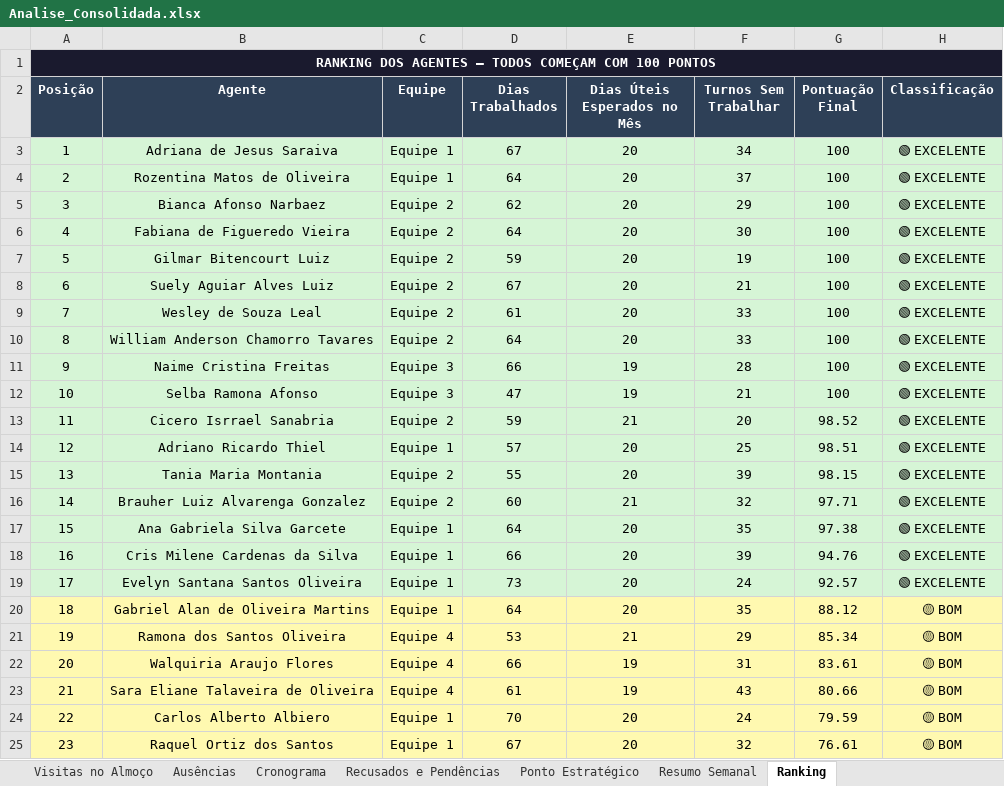
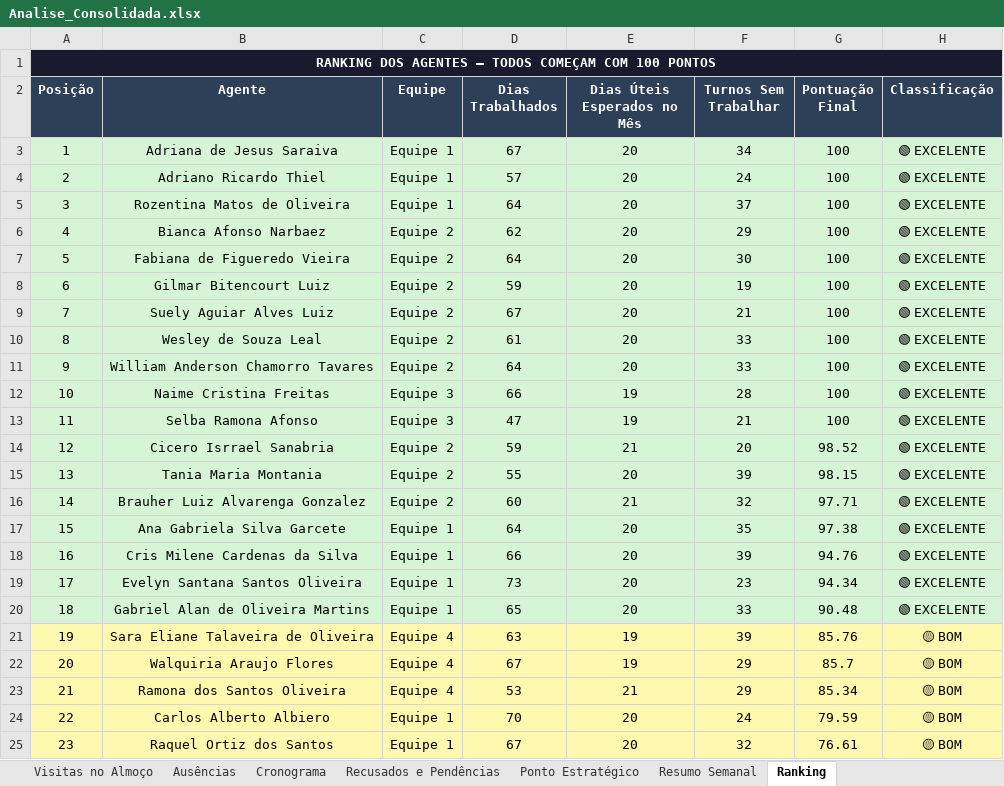
Before and after one commit to LucsDevPro/Sentinela, an Excel workbook: data/Analise_Consolidada.xlsx, sheet Ranking, drawn as a sheet; only a part is shown; values as stored, in another font and other column widths than the file's, no borders; removed rows and columns are numbered as before the commit, all else as after; the diff covers the shown part only; the diff names each change by its address in the sheet, - before the commit and + after, or states it on an @@ line.

```diff
--- a/data/Analise_Consolidada.xlsx (sheet Ranking)
+++ b/data/Analise_Consolidada.xlsx (sheet Ranking)
+row 4: 2 | Adriano Ricardo Thiel | Equipe 1 | 57 | 20 | 24 | 100 | 🟢 EXCELENTE
-A5 (Posição): 2
+A5 (Posição): 3
-A6 (Posição): 3
+A6 (Posição): 4
-A7 (Posição): 4
+A7 (Posição): 5
-A8 (Posição): 5
+A8 (Posição): 6
-A9 (Posição): 6
+A9 (Posição): 7
-A10 (Posição): 7
+A10 (Posição): 8
-A11 (Posição): 8
+A11 (Posição): 9
-A12 (Posição): 9
+A12 (Posição): 10
-A13 (Posição): 10
+A13 (Posição): 11
-A14 (Posição): 11
+A14 (Posição): 12
-row 14: 12 | Adriano Ricardo Thiel | Equipe 1 | 57 | 20 | 25 | 98.51 | 🟢 EXCELENTE
-F19 (Turnos Sem Trabalhar): 24
+F19 (Turnos Sem Trabalhar): 23
-G19 (Pontuação Final): 92.57
+G19 (Pontuação Final): 94.34
-A20:H20 fill: #FFF9B0
+A20:H20 fill: #D6F5D6
-D20 (Dias Trabalhados): 64
+D20 (Dias Trabalhados): 65
-F20 (Turnos Sem Trabalhar): 35
+F20 (Turnos Sem Trabalhar): 33
-G20 (Pontuação Final): 88.12
+G20 (Pontuação Final): 90.48
-H20 (Classificação): 🟡 BOM
+H20 (Classificação): 🟢 EXCELENTE
-B21 (Agente): Ramona dos Santos Oliveira
+B21 (Agente): Sara Eliane Talaveira de Oliveira
-D21 (Dias Trabalhados): 53
+D21 (Dias Trabalhados): 63
-E21 (Dias Úteis Esperados no Mês): 21
+E21 (Dias Úteis Esperados no Mês): 19
-F21 (Turnos Sem Trabalhar): 29
+F21 (Turnos Sem Trabalhar): 39
-G21 (Pontuação Final): 85.34
+G21 (Pontuação Final): 85.76
-D22 (Dias Trabalhados): 66
+D22 (Dias Trabalhados): 67
-F22 (Turnos Sem Trabalhar): 31
+F22 (Turnos Sem Trabalhar): 29
-G22 (Pontuação Final): 83.61
+G22 (Pontuação Final): 85.7
-B23 (Agente): Sara Eliane Talaveira de Oliveira
+B23 (Agente): Ramona dos Santos Oliveira
-D23 (Dias Trabalhados): 61
+D23 (Dias Trabalhados): 53
-E23 (Dias Úteis Esperados no Mês): 19
+E23 (Dias Úteis Esperados no Mês): 21
-F23 (Turnos Sem Trabalhar): 43
+F23 (Turnos Sem Trabalhar): 29
-G23 (Pontuação Final): 80.66
+G23 (Pontuação Final): 85.34
```
Also changed, not shown: 3 added rows, 3 removed rows and 216 edited cells elsewhere in this sheet, sheet Visitas Acima de 15min, sheet Resumo Semanal, sheet Resumo Geral, sheet Recusados e Pendências, sheet Ausências, sheet Por Área, 2 more sheets, data/historico/semana_318.xlsx, data/historico/semana_319.xlsx, 18 other files.
